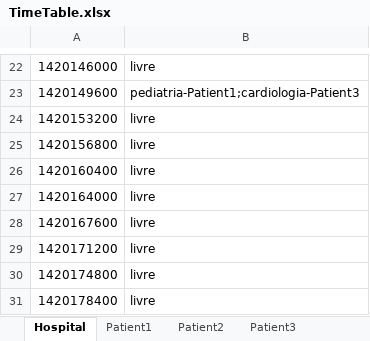
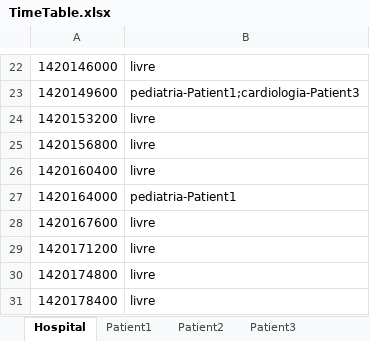
Before and after one commit to PMRocha/AIAD, an Excel workbook: AIADProject/TimeTable.xlsx, sheet Hospital, drawn as a sheet; only a part is shown, gaps mark what is left out; values as stored, in another font and other column widths than the file's, no borders; the diff names each change by its address in the sheet, - before the commit and + after, or states it on an @@ line.

Commit message:
Hospital Notifies patients appointments
But patients always says yes

```diff
--- a/AIADProject/TimeTable.xlsx (sheet Hospital)
+++ b/AIADProject/TimeTable.xlsx (sheet Hospital)
-B27: livre
+B27: pediatria-Patient1
```
Also changed, not shown: 12 other files.
